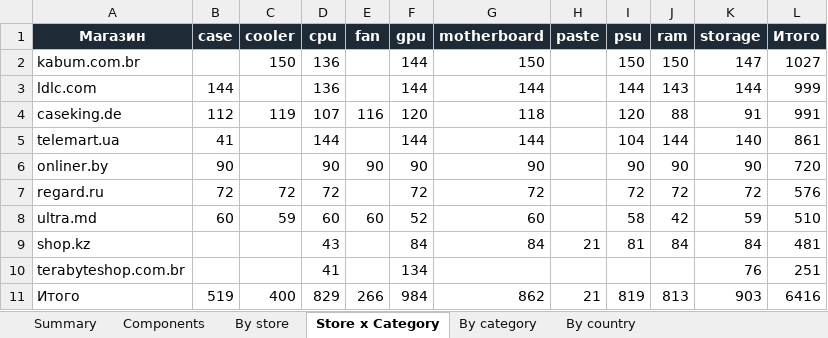
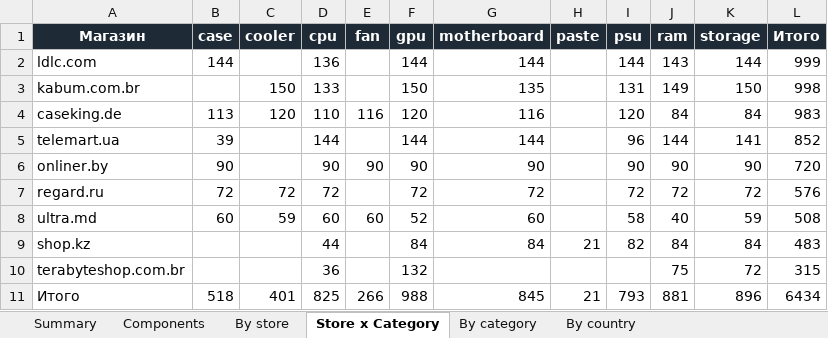
Before and after one commit to Dwarfpt/pcwatt-prices, an Excel workbook: stats.xlsx, sheet Store x Category, drawn as a sheet; values as stored, in another font and other column widths than the file's, no borders; removed rows and columns are numbered as before the commit, all else as after; the diff names each change by its address in the sheet, - before the commit and + after, or states it on an @@ line.

```diff
--- a/stats.xlsx (sheet Store x Category)
+++ b/stats.xlsx (sheet Store x Category)
-row 2: kabum.com.br |  | 150 | 136 |  | 144 | 150 |  | 150 | 150 | 147 | 1027
+row 3: kabum.com.br |  | 150 | 133 |  | 150 | 135 |  | 131 | 149 | 150 | 998
-B4 (case): 112
+B4 (case): 113
-C4 (cooler): 119
+C4 (cooler): 120
-D4 (cpu): 107
+D4 (cpu): 110
-G4 (motherboard): 118
+G4 (motherboard): 116
-J4 (ram): 88
+J4 (ram): 84
-K4 (storage): 91
+K4 (storage): 84
-L4 (Итого): 991
+L4 (Итого): 983
-B5 (case): 41
+B5 (case): 39
-I5 (psu): 104
+I5 (psu): 96
-K5 (storage): 140
+K5 (storage): 141
-L5 (Итого): 861
+L5 (Итого): 852
-J8 (ram): 42
+J8 (ram): 40
-L8 (Итого): 510
+L8 (Итого): 508
-D9 (cpu): 43
+D9 (cpu): 44
-I9 (psu): 81
+I9 (psu): 82
-L9 (Итого): 481
+L9 (Итого): 483
-D10 (cpu): 41
+D10 (cpu): 36
-F10 (gpu): 134
+F10 (gpu): 132
-J10 (ram): (empty)
+J10 (ram): 75
-K10 (storage): 76
+K10 (storage): 72
-L10 (Итого): 251
+L10 (Итого): 315
-B11 (case): 519
+B11 (case): 518
-C11 (cooler): 400
+C11 (cooler): 401
-D11 (cpu): 829
+D11 (cpu): 825
-F11 (gpu): 984
+F11 (gpu): 988
-G11 (motherboard): 862
+G11 (motherboard): 845
-I11 (psu): 819
+I11 (psu): 793
-J11 (ram): 813
+J11 (ram): 881
-K11 (storage): 903
+K11 (storage): 896
-L11 (Итого): 6416
+L11 (Итого): 6434
```
Also changed, not shown: sheet Components, sheet By store, sheet By category, sheet By country, sheet Summary, 3 other files.
